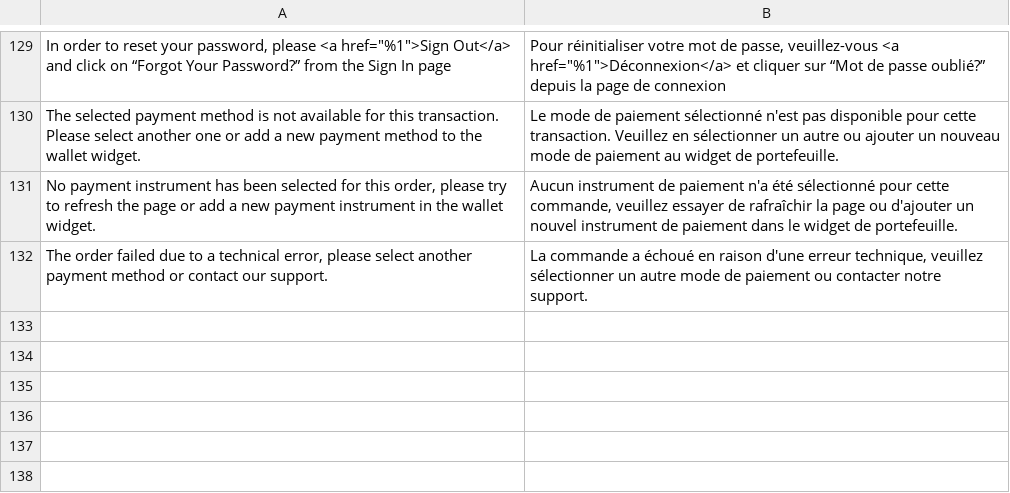
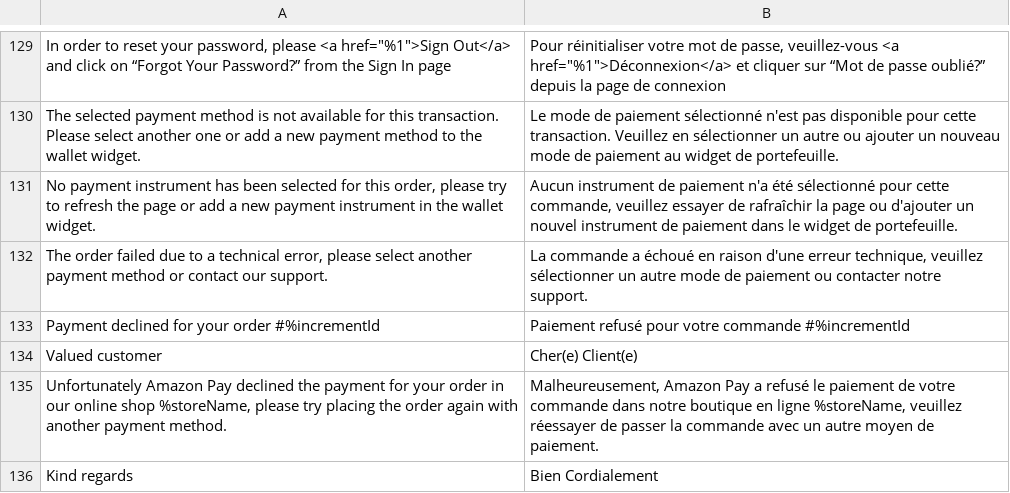
Before and after one commit to amzn/amazon-payments-magento-2-plugin, a CSV file: i18n/fr_FR.csv, drawn as a sheet; only a part is shown, gaps mark what is left out; the diff names each change by its address in the sheet, - before the commit and + after, or states it on an @@ line.

```diff
--- a/i18n/fr_FR.csv
+++ b/i18n/fr_FR.csv
+row 133: Payment declined for your order #%incrementId | Paiement refusé pour votre commande #%incrementId
+row 134: Valued customer | Cher(e) Client(e)
+row 135: Unfortunately Amazon Pay declined the payment for your order in our online shop %storeName, please try placing the order again with another payment method. | Malheureusement, Amazon Pay a refusé le paiement de votre commande dans notre boutique en ligne %storeName, veuillez réessayer de passer la commande avec un autre moyen de paiement.
+row 136: Kind regards | Bien Cordialement
```
Also changed, not shown: i18n/de_DE.csv, i18n/en_GB.csv, 9 other files.
